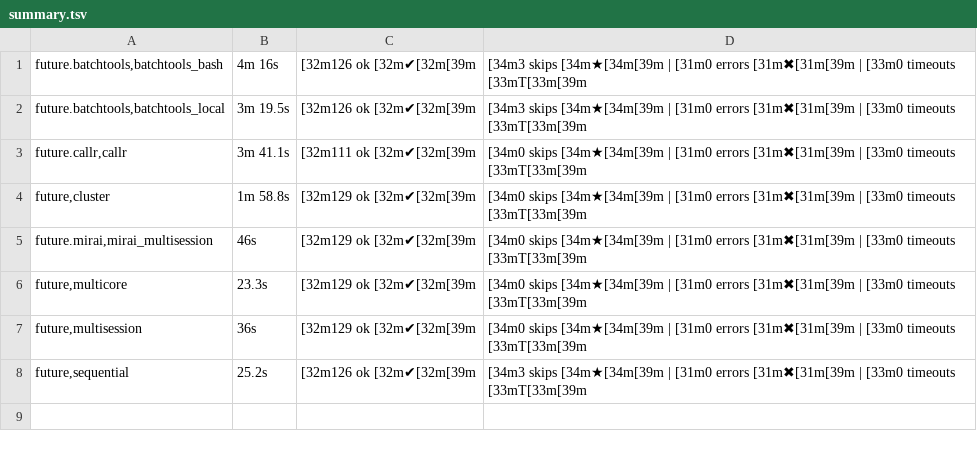
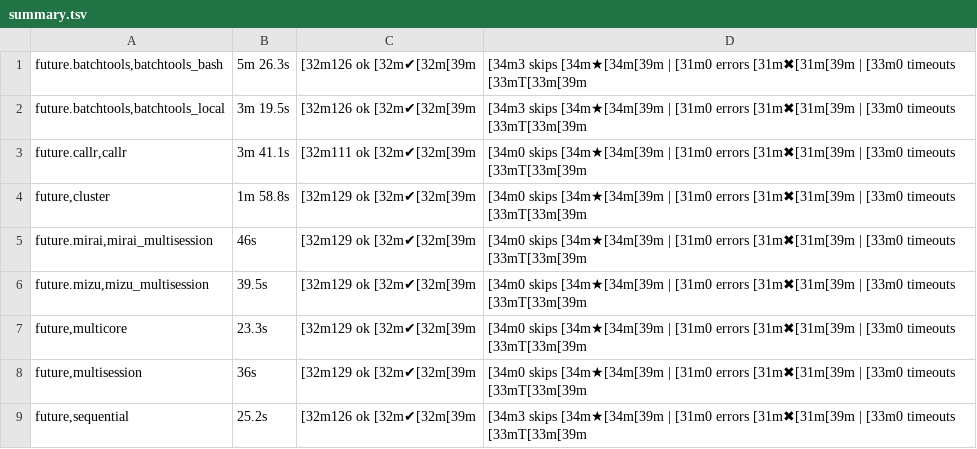
Before and after one commit to futureverse/future.tests, a TSV file: backend_results/summary.tsv, drawn as a sheet; the diff names each change by its address in the sheet, - before the commit and + after, or states it on an @@ line.

Commit message:
TESTS: Add tests for future.mizu::mizu_multisession

```diff
--- a/backend_results/summary.tsv
+++ b/backend_results/summary.tsv
-B1: 4m 16s
+B1: 5m 26.3s
+row 6: future.mizu,mizu_multisession | 39.5s | [32m129 ok [32m✔[32m[39m | [34m0 skips [34m★[34m[39m | [31m0 errors [31m✖[31m[39m | [33m0 timeouts [33mT[33m[39m
```
Also changed, not shown: 3 other files.
